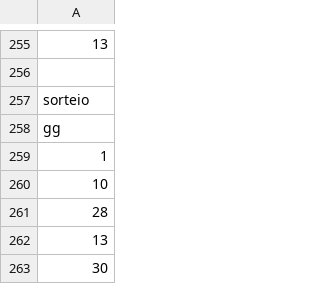
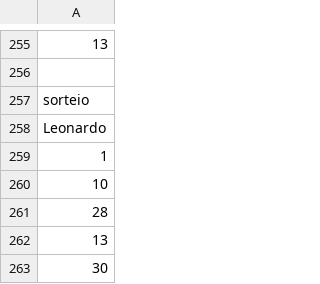
Before and after one commit to JoaofiRocha/MegaSena, a CSV file: src/Apostas.csv, drawn as a sheet; only a part is shown, gaps mark what is left out; the diff covers the shown part only; the diff names each change by its address in the sheet, - before the commit and + after, or states it on an @@ line.

```diff
--- a/src/Apostas.csv
+++ b/src/Apostas.csv
-A258: gg
+A258: Leonardo
```
Also changed, not shown: 14 added rows, 30 removed rows, 4 moved rows and 11 edited cells elsewhere in this file, 9 other files.
